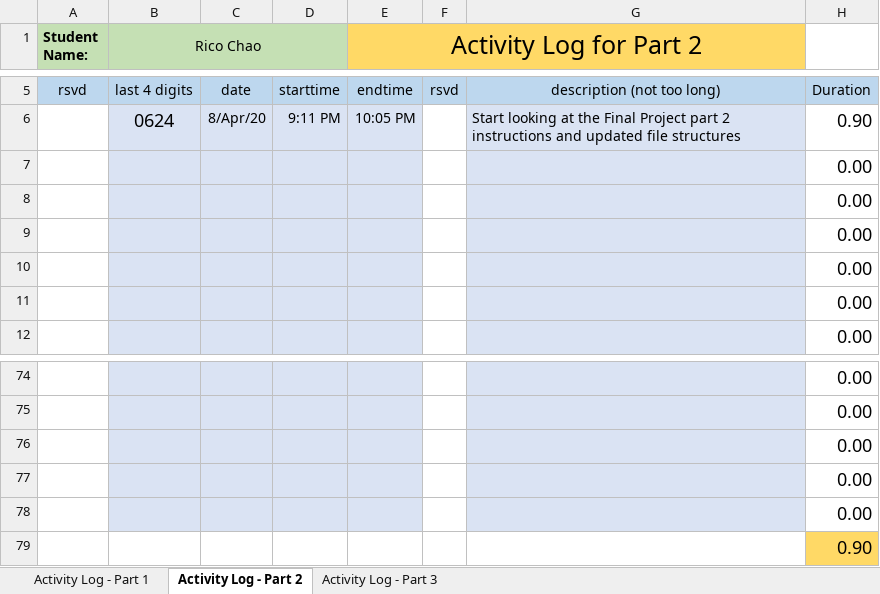
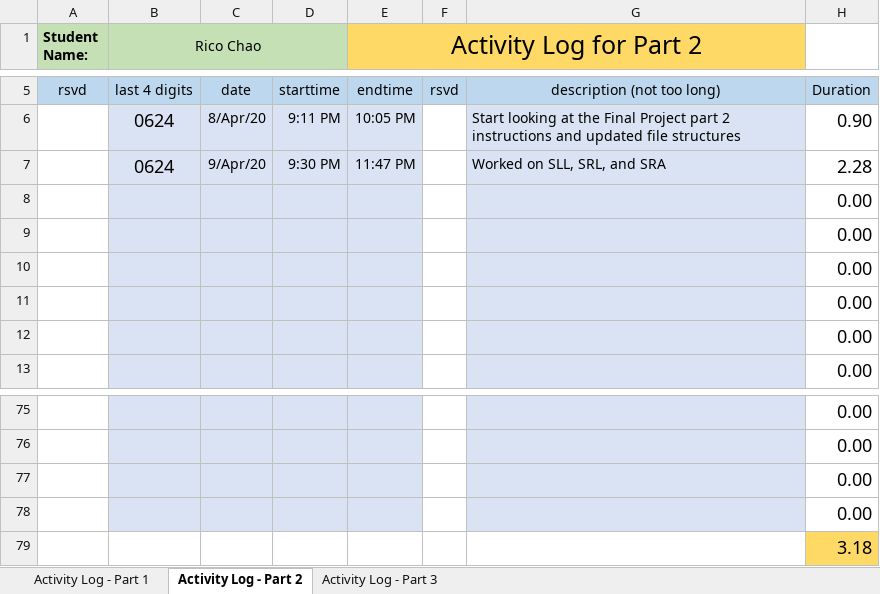
Before and after one commit to ChicoRao/ENSC350FP, an Excel workbook: ExU/Documentation/FP-log-G54-0624-350-1201.xlsx, sheet Activity Log - Part 2, drawn as a sheet; only a part is shown, gaps mark what is left out; values as stored, in another font and other column widths than the file's, no borders; conditional formats not drawn; removed rows and columns are numbered as before the commit, all else as after; the diff names each change by its address in the sheet, - before the commit and + after, or states it on an @@ line.

Commit message:
Updated log

```diff
--- a/ExU/Documentation/FP-log-G54-0624-350-1201.xlsx (sheet Activity Log - Part 2)
+++ b/ExU/Documentation/FP-log-G54-0624-350-1201.xlsx (sheet Activity Log - Part 2)
+row 7:  | 0624 | 9/Apr/20 | 9:30 PM | 11:47 PM |  | Worked on SLL, SRL, and SRA | 2.28
-B79:E79 fill: #DAE3F3
+B79:E79 fill: none
-G79 fill: #DAE3F3
+G79 fill: none
-H79: 0.00
+H79: 3.18
-H79 fill: none
+H79 fill: #FFD966
-row 79:  |  |  |  |  |  |  | 0.90
```
Also changed, not shown: formulas that keep their value.
